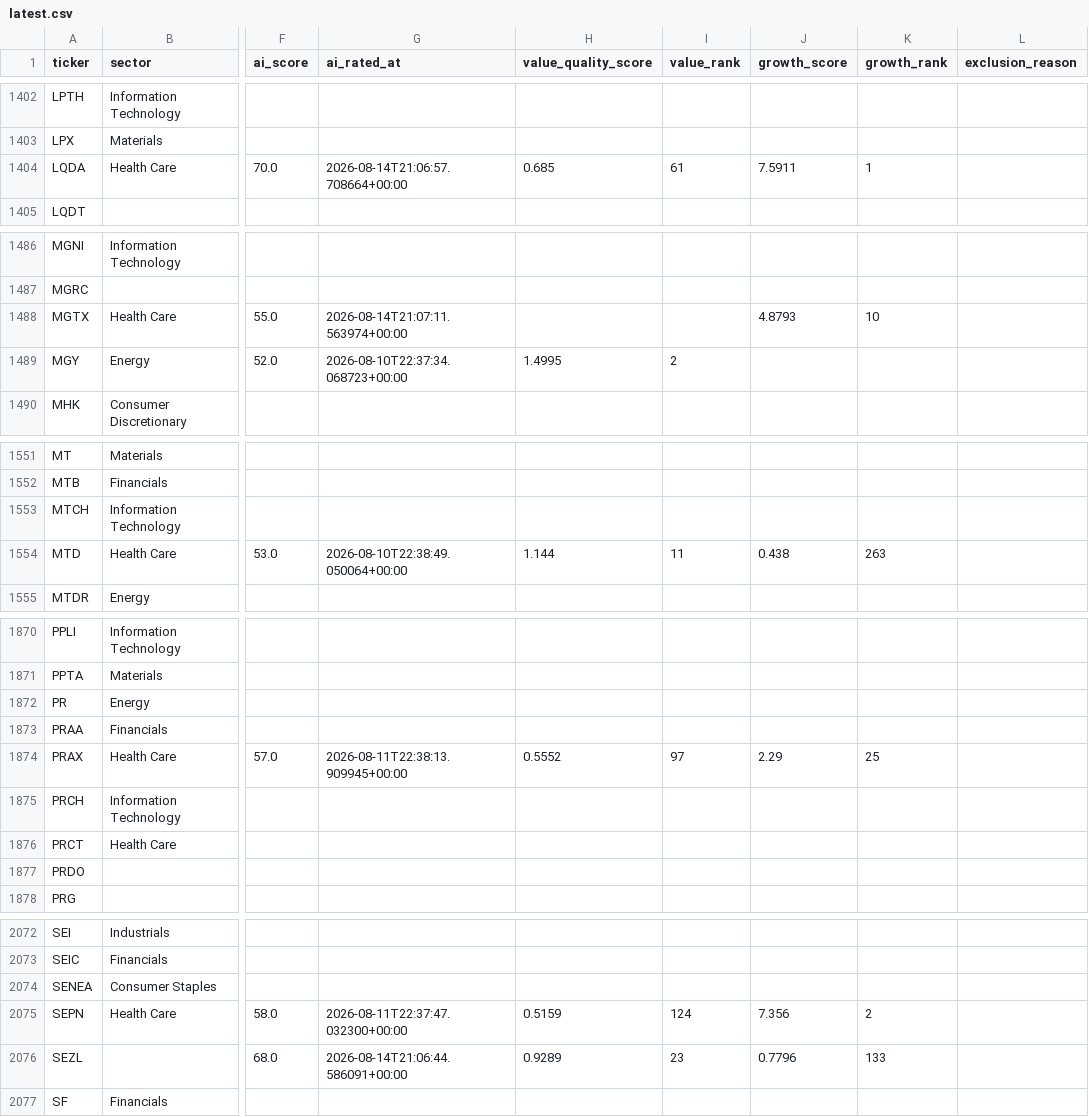
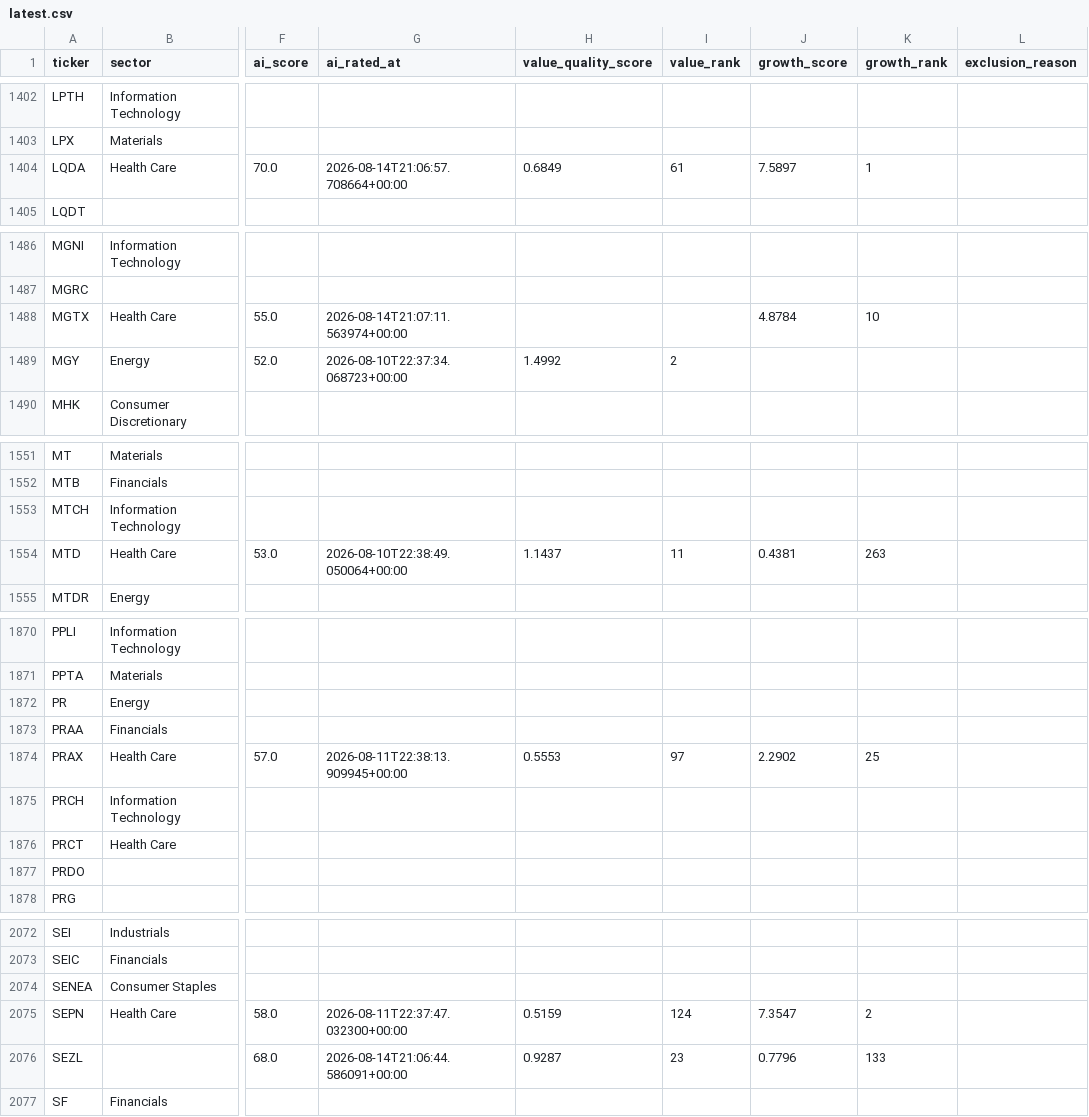
Before and after one commit to Avo-Sarkissian/quant2020-ratings, a CSV file: data/latest.csv, drawn as a sheet; only a part is shown, gaps mark what is left out; the diff covers the shown part only; the diff names each change by its address in the sheet, - before the commit and + after, or states it on an @@ line.

```diff
--- a/data/latest.csv
+++ b/data/latest.csv
-H1404 (value_quality_score): 0.685
+H1404 (value_quality_score): 0.6849
-J1404 (growth_score): 7.5911
+J1404 (growth_score): 7.5897
-J1488 (growth_score): 4.8793
+J1488 (growth_score): 4.8784
-H1489 (value_quality_score): 1.4995
+H1489 (value_quality_score): 1.4992
-H1554 (value_quality_score): 1.144
+H1554 (value_quality_score): 1.1437
-J1554 (growth_score): 0.438
+J1554 (growth_score): 0.4381
-H1874 (value_quality_score): 0.5552
+H1874 (value_quality_score): 0.5553
-J1874 (growth_score): 2.29
+J1874 (growth_score): 2.2902
-J2075 (growth_score): 7.356
+J2075 (growth_score): 7.3547
-H2076 (value_quality_score): 0.9289
+H2076 (value_quality_score): 0.9287
```
Also changed, not shown: 1 removed row and 44 edited cells elsewhere in this file, 2 other files.
